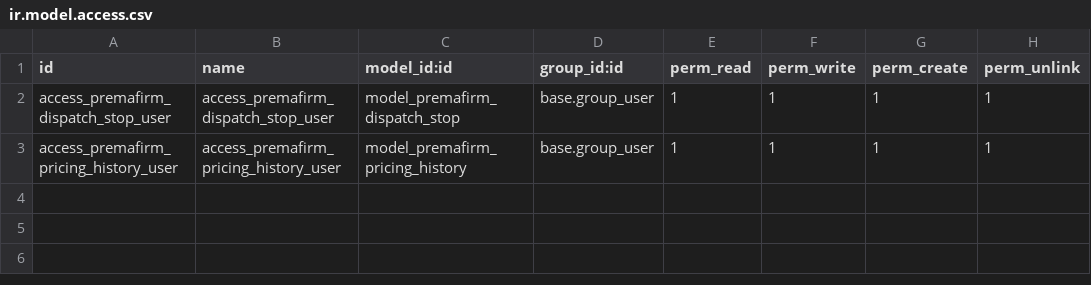
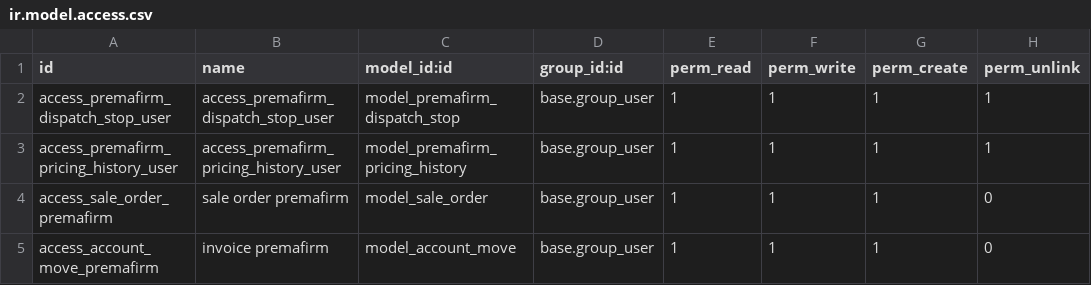
Before and after one commit to ahmadtibrahim/premafirm_ai_agent, a CSV file: premafirm_ai_engine/security/ir.model.access.csv, drawn as a sheet.

Commit message:
Implement CRM→quotation→invoice data flow updates

```diff
--- a/premafirm_ai_engine/security/ir.model.access.csv
+++ b/premafirm_ai_engine/security/ir.model.access.csv
@@ -3 +3,3 @@ access_premafirm_dispatch_stop_user,access_premafirm_dispatch_stop_user,model_pr
 access_premafirm_pricing_history_user,access_premafirm_pricing_history_user,model_premafirm_pricing_history,base.group_user,1,1,1,1
+access_sale_order_premafirm,sale order premafirm,model_sale_order,base.group_user,1,1,1,0
+access_account_move_premafirm,invoice premafirm,model_account_move,base.group_user,1,1,1,0
```
Also changed, not shown: 11 other files.
